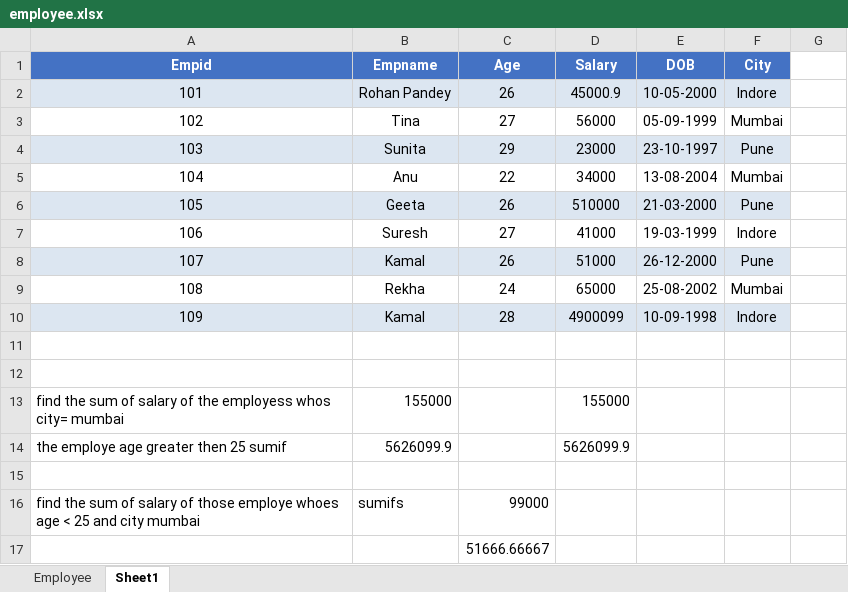
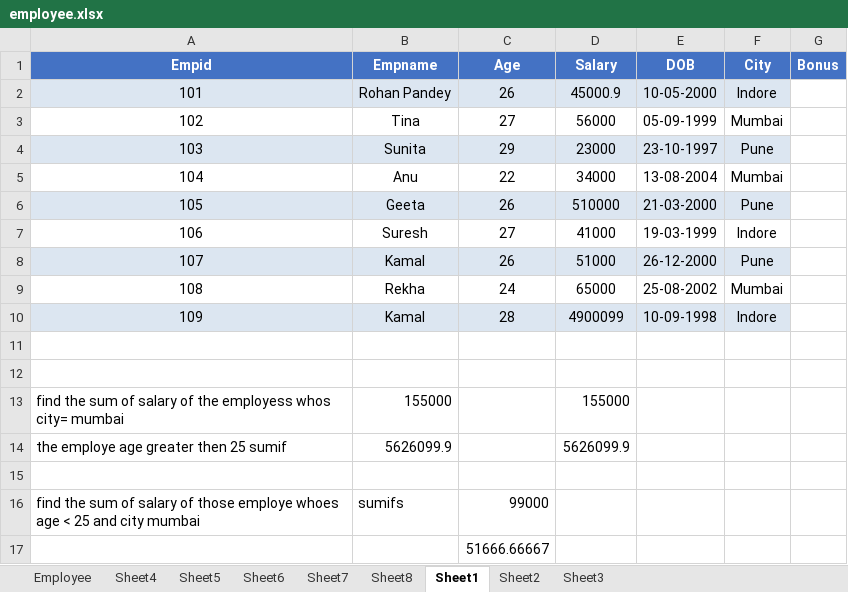
Before and after one commit to dakshpore64/Dmart_data, an Excel workbook: employee.xlsx, sheet Sheet1, drawn as a sheet; values as stored, in another font and other column widths than the file's, no borders; the diff names each change by its address in the sheet, - before the commit and + after, or states it on an @@ line.

```diff
--- a/employee.xlsx (sheet Sheet1)
+++ b/employee.xlsx (sheet Sheet1)
+sheet tab: Sheet4
+sheet tab: Sheet5
+sheet tab: Sheet6
+sheet tab: Sheet7
+sheet tab: Sheet8
+sheet tab: Sheet2
+sheet tab: Sheet3
-G1: (empty)
+G1: Bonus
-G1 fill: none
+G1 fill: #4472C4
```
Also changed, not shown: KPI.xlsx, 4 other files.
